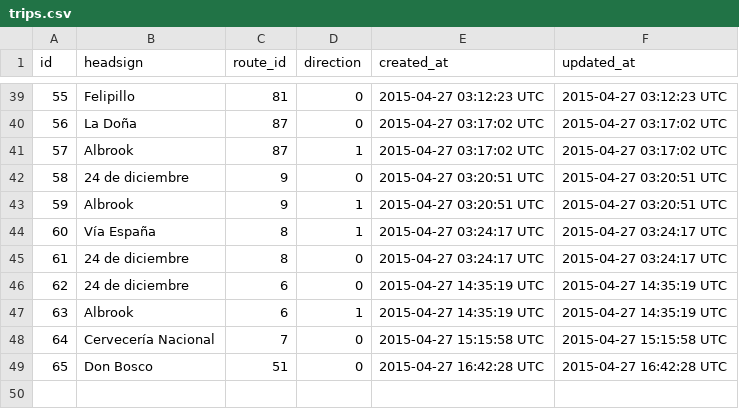
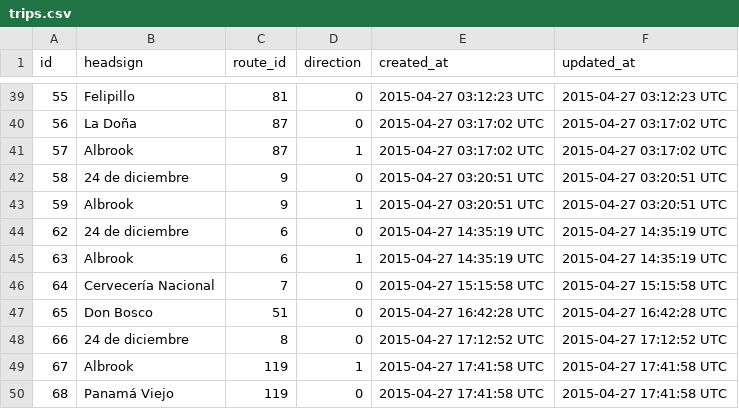
Before and after one commit to merlos/panatrans-dataset, a CSV file: trips.csv, drawn as a sheet; only a part is shown, gaps mark what is left out; removed rows and columns are numbered as before the commit, all else as after; the diff names each change by its address in the sheet, - before the commit and + after, or states it on an @@ line.

```diff
--- a/trips.csv
+++ b/trips.csv
-row 44: 60 | Vía España | 8 | 1 | 2015-04-27 03:24:17 UTC | 2015-04-27 03:24:17 UTC
-row 45: 61 | 24 de diciembre | 8 | 0 | 2015-04-27 03:24:17 UTC | 2015-04-27 03:24:17 UTC
+row 48: 66 | 24 de diciembre | 8 | 0 | 2015-04-27 17:12:52 UTC | 2015-04-27 17:12:52 UTC
+row 49: 67 | Albrook | 119 | 1 | 2015-04-27 17:41:58 UTC | 2015-04-27 17:41:58 UTC
+row 50: 68 | Panamá Viejo | 119 | 0 | 2015-04-27 17:41:58 UTC | 2015-04-27 17:41:58 UTC
```
Also changed, not shown: routes.csv, stop_sequences.csv, 1 other file.
